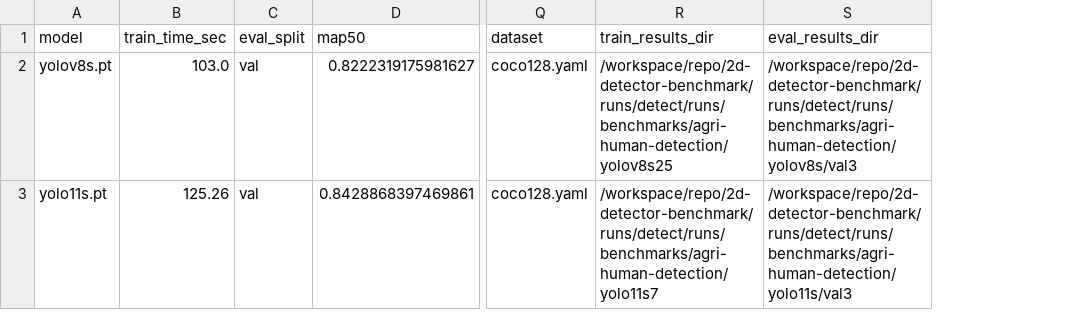
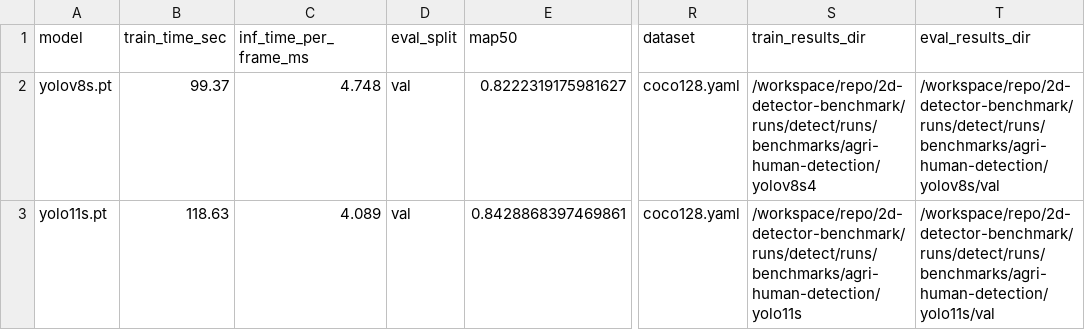
Before and after one commit to dangtna1/2d-detector-benchmark, a CSV file: runs/benchmarks/summary_coco128.csv, drawn as a sheet; only a part is shown, gaps mark what is left out; addresses are those after the commit; the diff names each change by its address in the sheet, - before the commit and + after, or states it on an @@ line.

```diff
--- a/runs/benchmarks/summary_coco128.csv
+++ b/runs/benchmarks/summary_coco128.csv
+column C (inf_time_per_frame_ms), rows 2-3: 4.748 | 4.089
-B2 (train_time_sec): 103.0
+B2 (train_time_sec): 99.37
-S2 (train_results_dir): /workspace/repo/2d-detector-benchmark/runs/detect/runs/benchmarks/agri-human-detection/yolov8s25
+S2 (train_results_dir): /workspace/repo/2d-detector-benchmark/runs/detect/runs/benchmarks/agri-human-detection/yolov8s4
-T2 (eval_results_dir): /workspace/repo/2d-detector-benchmark/runs/detect/runs/benchmarks/agri-human-detection/yolov8s/val3
+T2 (eval_results_dir): /workspace/repo/2d-detector-benchmark/runs/detect/runs/benchmarks/agri-human-detection/yolov8s/val
-B3 (train_time_sec): 125.26
+B3 (train_time_sec): 118.63
-S3 (train_results_dir): /workspace/repo/2d-detector-benchmark/runs/detect/runs/benchmarks/agri-human-detection/yolo11s7
+S3 (train_results_dir): /workspace/repo/2d-detector-benchmark/runs/detect/runs/benchmarks/agri-human-detection/yolo11s
-T3 (eval_results_dir): /workspace/repo/2d-detector-benchmark/runs/detect/runs/benchmarks/agri-human-detection/yolo11s/val3
+T3 (eval_results_dir): /workspace/repo/2d-detector-benchmark/runs/detect/runs/benchmarks/agri-human-detection/yolo11s/val
```
Also changed, not shown: runs/benchmarks/summary_fisheye.csv, runs/benchmarks/summary_zedrgb.csv, 6 other files.
